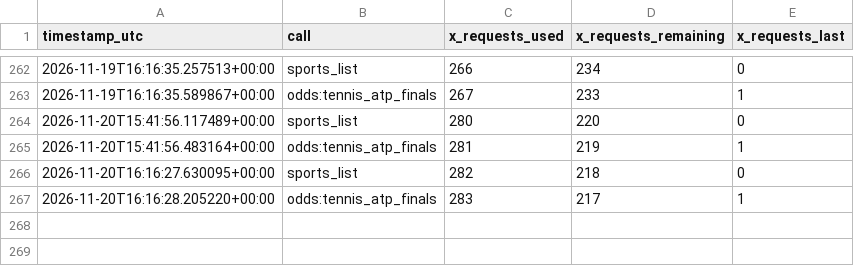
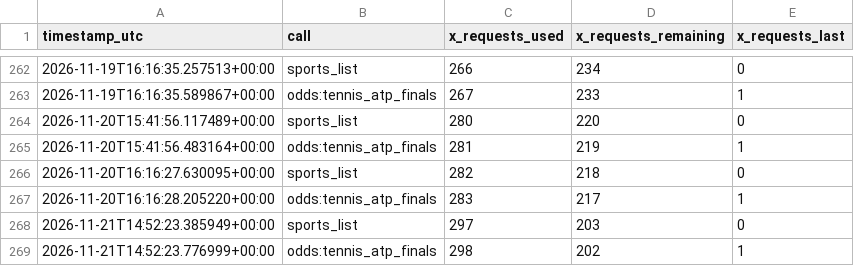
Before and after one commit to frazwil19-gif/prediction-markets-lab, a CSV file: tennis_predictions/credit_log.csv, drawn as a sheet; only a part is shown, gaps mark what is left out; the diff names each change by its address in the sheet, - before the commit and + after, or states it on an @@ line.

```diff
--- a/tennis_predictions/credit_log.csv
+++ b/tennis_predictions/credit_log.csv
+row 268: 2026-11-21T14:52:23.385949+00:00 | sports_list | 297 | 203 | 0
+row 269: 2026-11-21T14:52:23.776999+00:00 | odds:tennis_atp_finals | 298 | 202 | 1
```
Also changed, not shown: status/credit_ledger.csv, tennis_predictions/exchange_probability_snapshots.csv, 29 other files.
